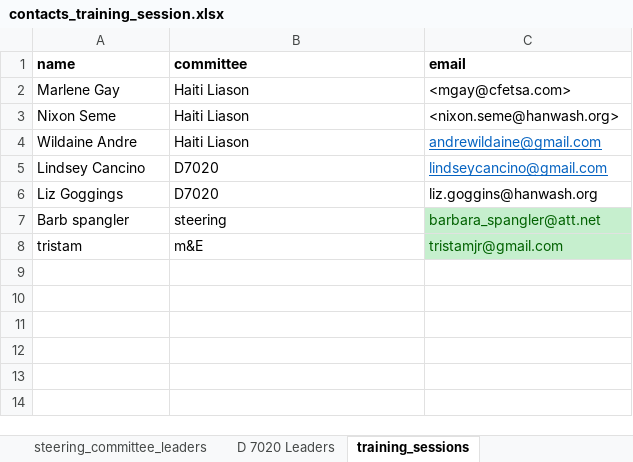
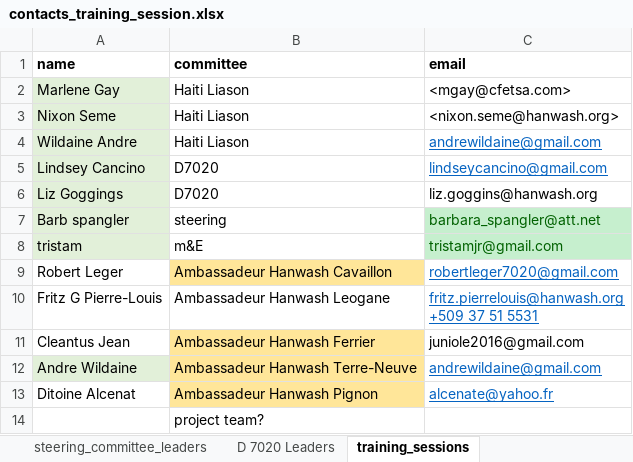
Before and after one commit to AD0791/Hanwash.mwater.dev, an Excel workbook: task/contacts_training_session.xlsx, sheet training_sessions, drawn as a sheet; values as stored, in another font and other column widths than the file's, no borders; ↵ is a line break in a cell; the diff names each change by its address in the sheet, - before the commit and + after, or states it on an @@ line.

Commit message:
upgrade the project

```diff
--- a/task/contacts_training_session.xlsx (sheet training_sessions)
+++ b/task/contacts_training_session.xlsx (sheet training_sessions)
-A2:A8 fill: none
+A2:A8 fill: #E2F0D9
+row 9: Robert Leger | Ambassadeur Hanwash Cavaillon | robertleger7020@gmail.com
+row 10: Fritz G Pierre-Louis | Ambassadeur Hanwash Leogane | fritz.pierrelouis@hanwash.org ↵ +509 37 51 5531
+row 11: Cleantus Jean | Ambassadeur Hanwash Ferrier | juniole2016@gmail.com
+row 12: Andre Wildaine | Ambassadeur Hanwash Terre-Neuve | andrewildaine@gmail.com
+row 13: Ditoine Alcenat | Ambassadeur Hanwash Pignon | alcenate@yahoo.fr
+row 14:  | project team?
```
Also changed, not shown: 9 other files.
